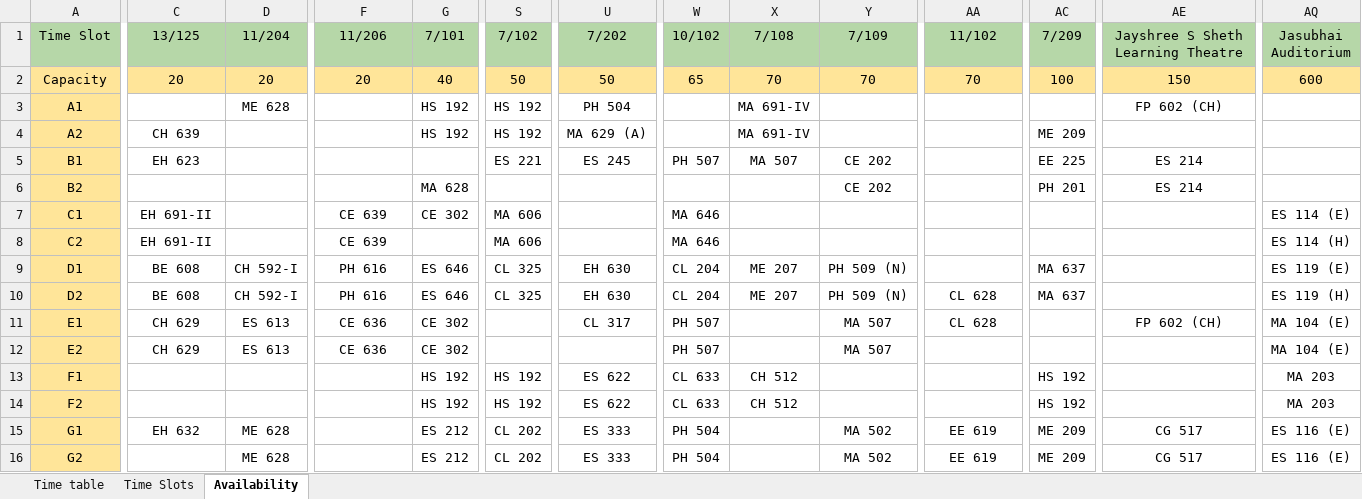
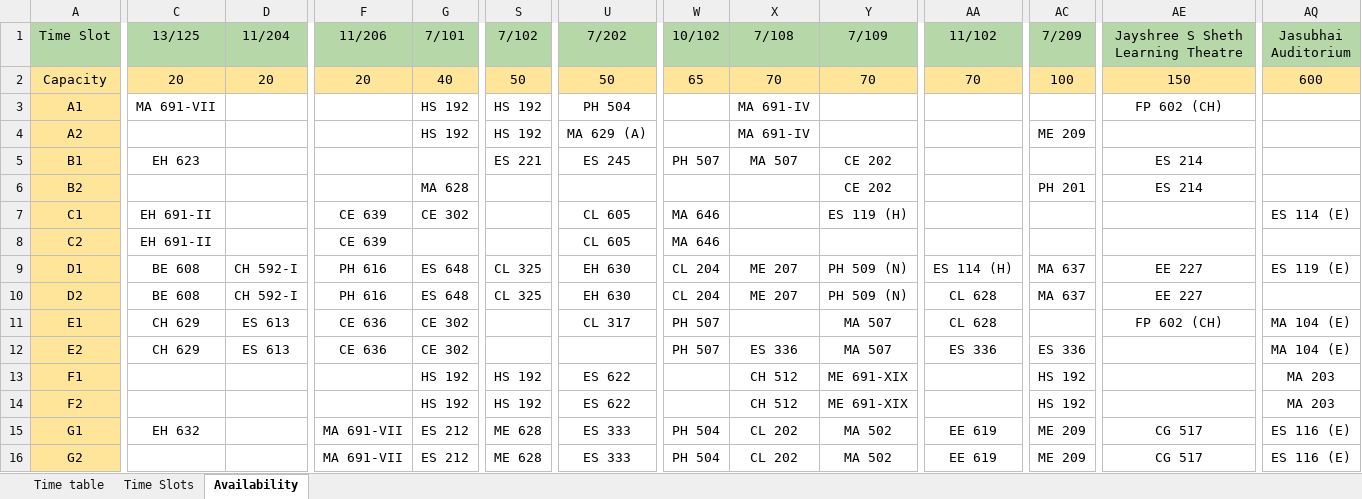
Before and after one commit to StuxH4-X/timetable-iitgn, an Excel workbook: Timetable, Sem-II, 2025-26.xlsx, sheet Availability, drawn as a sheet; only a part is shown, gaps mark what is left out; values as stored, in another font and other column widths than the file's, no borders; charts and pictures not drawn; the diff covers the shown part only; the diff names each change by its address in the sheet, - before the commit and + after, or states it on an @@ line.

```diff
--- a/Timetable, Sem-II, 2025-26.xlsx (sheet Availability)
+++ b/Timetable, Sem-II, 2025-26.xlsx (sheet Availability)
-C3 (13/125): (empty)
+C3 (13/125): MA 691-VII
-D3 (11/204): ME 628
+D3 (11/204): (empty)
-C4 (13/125): CH 639
+C4 (13/125): (empty)
-AC5 (7/209): EE 225
+AC5 (7/209): (empty)
-S7:S8 (7/102): MA 606
+S7:S8 (7/102): (empty)
-U7:U8 (7/202): (empty)
+U7:U8 (7/202): CL 605
-Y7 (7/109): (empty)
+Y7 (7/109): ES 119 (H)
-AQ8 (Jasubhai Auditorium): ES 114 (H)
+AQ8 (Jasubhai Auditorium): (empty)
-G9:G10 (7/101): ES 646
+G9:G10 (7/101): ES 648
-AA9 (11/102): (empty)
+AA9 (11/102): ES 114 (H)
-AE9:AE10: (empty)
+AE9:AE10: EE 227
-AQ10 (Jasubhai Auditorium): ES 119 (H)
+AQ10 (Jasubhai Auditorium): (empty)
-X12 (7/108): (empty)
+X12 (7/108): ES 336
-AA12 (11/102): (empty)
+AA12 (11/102): ES 336
-AC12 (7/209): (empty)
+AC12 (7/209): ES 336
-W13:W14 (10/102): CL 633
+W13:W14 (10/102): (empty)
-Y13:Y14 (7/109): (empty)
+Y13:Y14 (7/109): ME 691-XIX
-D15:D16 (11/204): ME 628
+D15:D16 (11/204): (empty)
-F15:F16 (11/206): (empty)
+F15:F16 (11/206): MA 691-VII
-S15:S16 (7/102): CL 202
+S15:S16 (7/102): ME 628
-X15:X16 (7/108): (empty)
+X15:X16 (7/108): CL 202
```
Also changed, not shown: 80 edited cells elsewhere in this sheet, sheet Time table, sheet Time Slots, hidden cells, charts or pictures.
